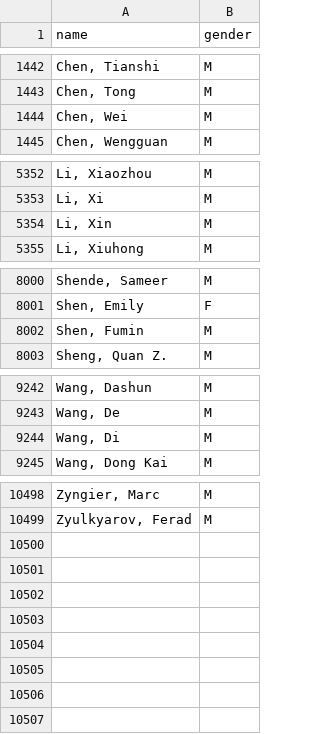
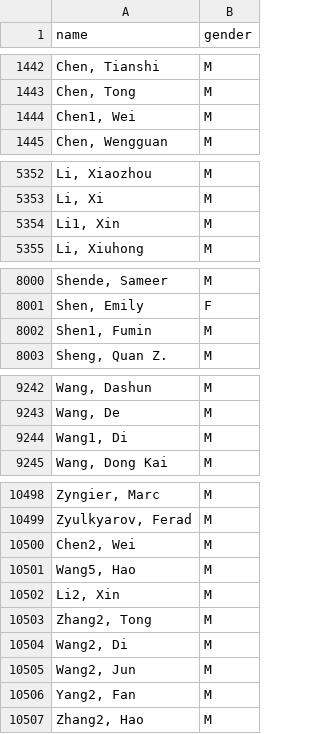
Before and after one commit to eitanf/sysconf, a CSV file: data/verified_gender_mapping.csv, drawn as a sheet; only a part is shown, gaps mark what is left out; the diff covers the shown part only; the diff names each change by its address in the sheet, - before the commit and + after, or states it on an @@ line.

```diff
--- a/data/verified_gender_mapping.csv
+++ b/data/verified_gender_mapping.csv
-A1444 (name): Chen, Wei
+A1444 (name): Chen1, Wei
-A5354 (name): Li, Xin
+A5354 (name): Li1, Xin
-A8002 (name): Shen, Fumin
+A8002 (name): Shen1, Fumin
-A9244 (name): Wang, Di
+A9244 (name): Wang1, Di
+row 10500: Chen2, Wei | M
+row 10501: Wang5, Hao | M
+row 10502: Li2, Xin | M
+row 10503: Zhang2, Tong | M
+row 10504: Wang2, Di | M
+row 10505: Wang2, Jun | M
+row 10506: Yang2, Fan | M
+row 10507: Zhang2, Hao | M
```
Also changed, not shown: 9 edited cells elsewhere in this file, data/nonsys_inferred_gender_mapping.csv, data/nonsys_verified_gender_mapping.csv, 35 other files.
